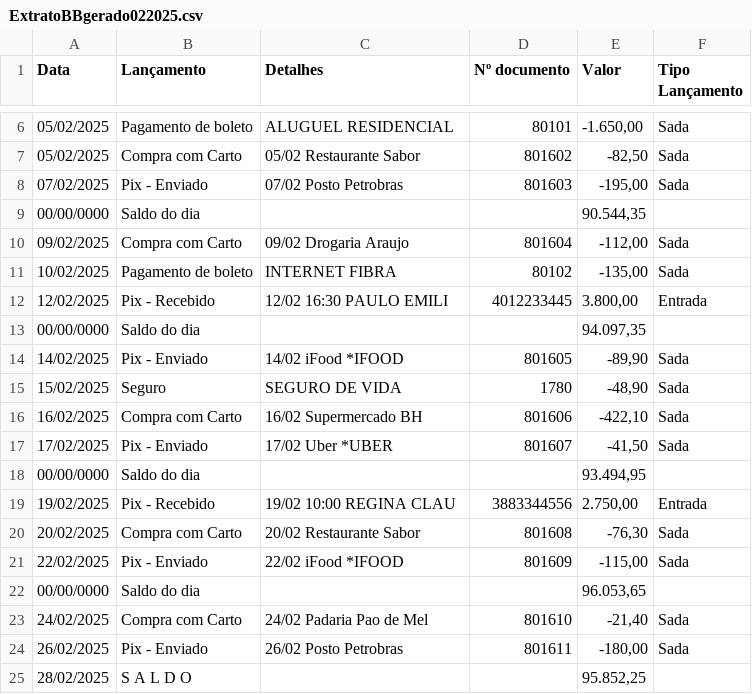
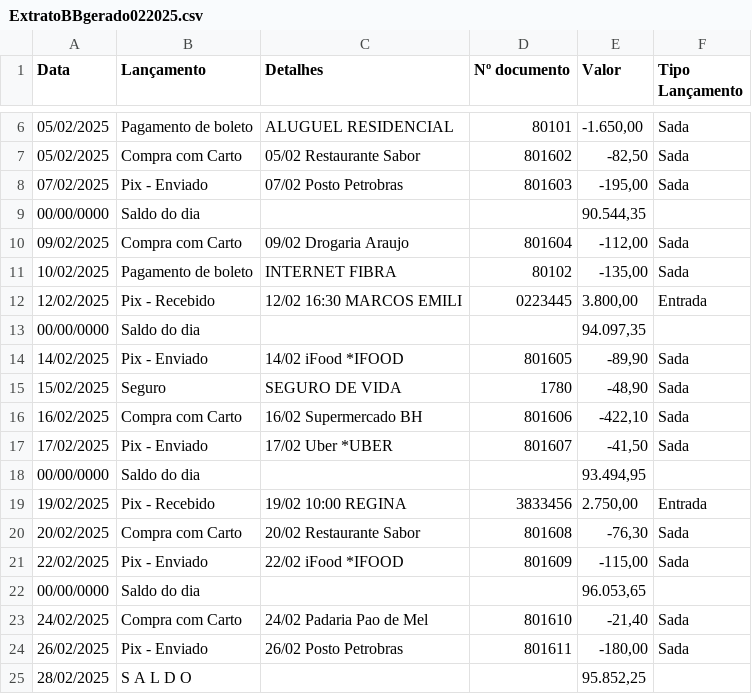
Before and after one commit to CaioVHilario/FluxoSolo, a CSV file: fluxosolo/data/ExtratoBBgerado022025.csv, drawn as a sheet; only a part is shown, gaps mark what is left out.

```diff
--- a/fluxosolo/data/ExtratoBBgerado022025.csv
+++ b/fluxosolo/data/ExtratoBBgerado022025.csv
@@ -11,3 +11,3 @@
 "10/02/2025","Pagamento de boleto","INTERNET FIBRA","80102","-135,00","Sada"
-"12/02/2025","Pix - Recebido","12/02 16:30 PAULO EMILI","4012233445","3.800,00","Entrada"
+"12/02/2025","Pix - Recebido","12/02 16:30 MARCOS EMILI","0223445","3.800,00","Entrada"
 "00/00/0000","Saldo do dia","","","94.097,35",""
@@ -18,3 +18,3 @@
 "00/00/0000","Saldo do dia","","","93.494,95",""
-"19/02/2025","Pix - Recebido","19/02 10:00 REGINA CLAU","3883344556","2.750,00","Entrada"
+"19/02/2025","Pix - Recebido","19/02 10:00 REGINA","3833456","2.750,00","Entrada"
 "20/02/2025","Compra com Carto","20/02 Restaurante Sabor","801608","-76,30","Sada"
```
Also changed, not shown: fluxosolo/data/ExtratoBBgerado022026.csv, fluxosolo/data/ExtratoBBgerado072025.csv, 40 other files.
